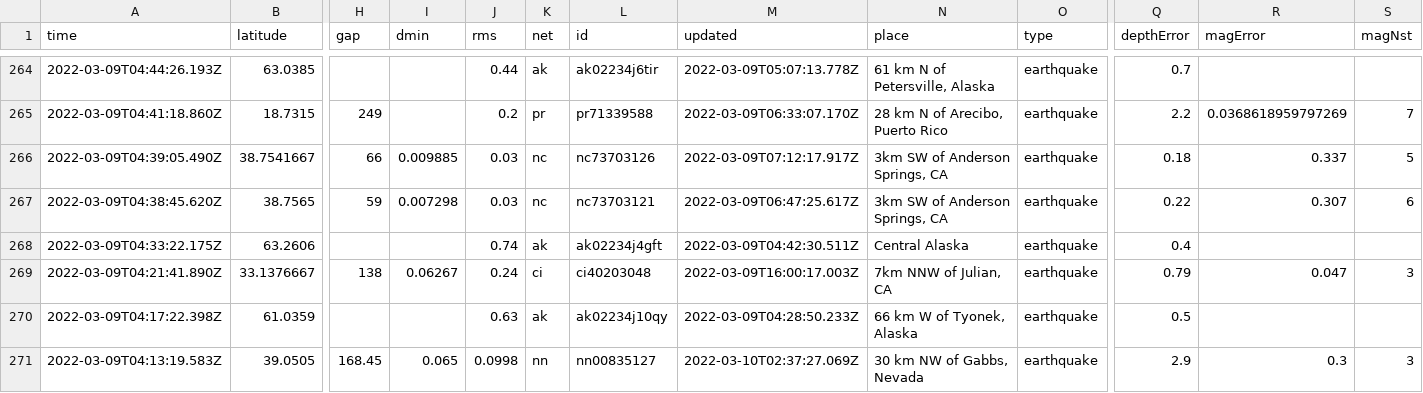
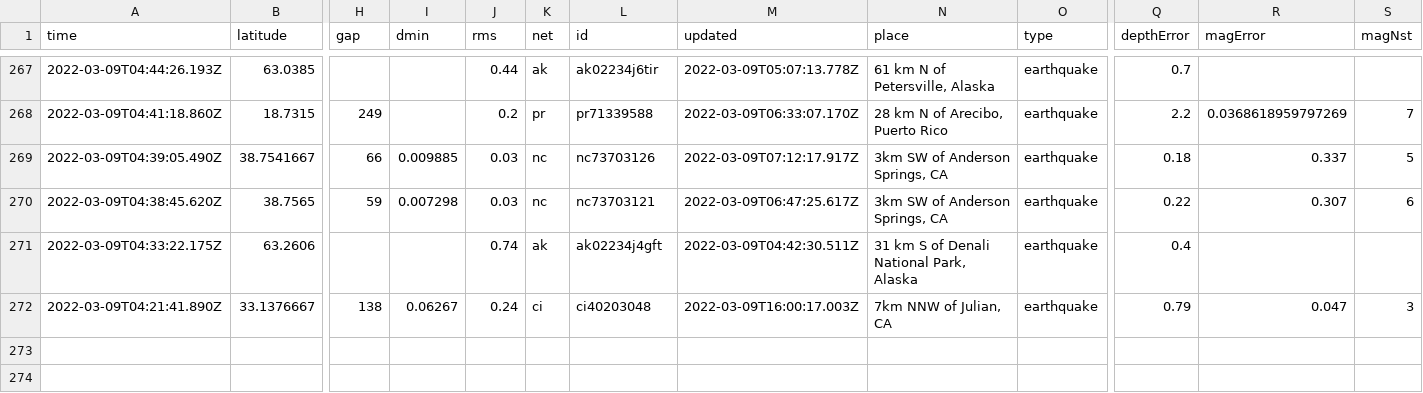
Before and after one commit to profrobwells/nicar22-github-actions, a CSV file: usgs_current.csv, drawn as a sheet; only a part is shown, gaps mark what is left out; removed rows and columns are numbered as before the commit, all else as after; rows hold the shown columns only; the diff covers the shown part only; the diff names each change by its address in the sheet, - before the commit and + after, or states it on an @@ line.

```diff
--- a/usgs_current.csv
+++ b/usgs_current.csv
-N271 (place): Central Alaska
+N271 (place): 31 km S of Denali National Park, Alaska
-row 270: 2022-03-09T04:17:22.398Z | 61.0359 |  |  | 0.63 | ak | ak02234j10qy | 2022-03-09T04:28:50.233Z | 66 km W of Tyonek, Alaska | earthquake | 0.5
-row 271: 2022-03-09T04:13:19.583Z | 39.0505 | 168.45 | 0.065 | 0.0998 | nn | nn00835127 | 2022-03-10T02:37:27.069Z | 30 km NW of Gabbs, Nevada | earthquake | 2.9 | 0.3 | 3
```
Also changed, not shown: 3 added rows, 4 removed rows and 12 edited cells elsewhere in this file, usgs_main.csv.
